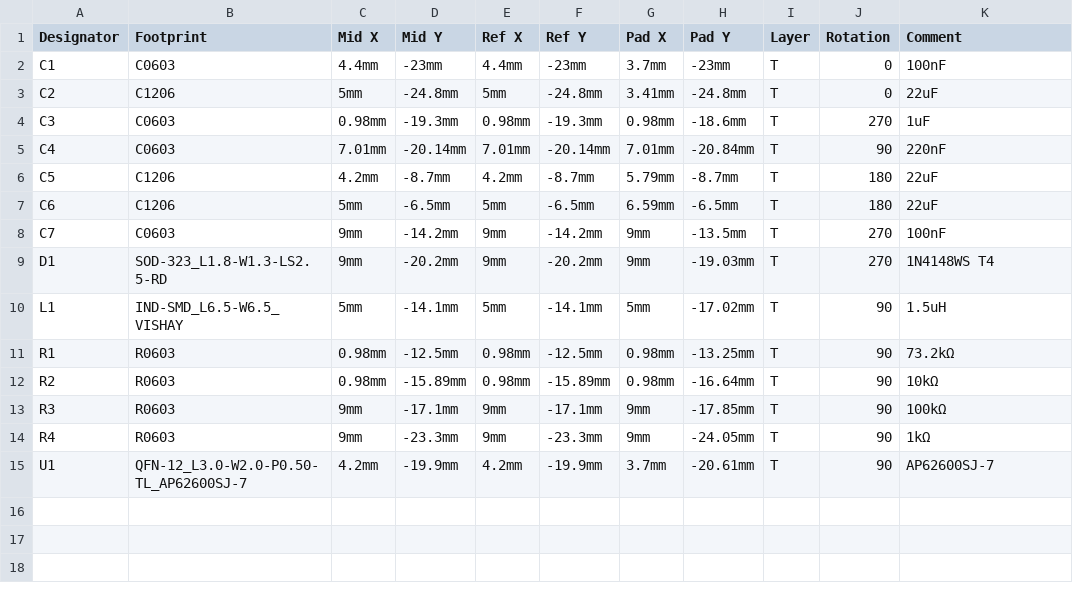
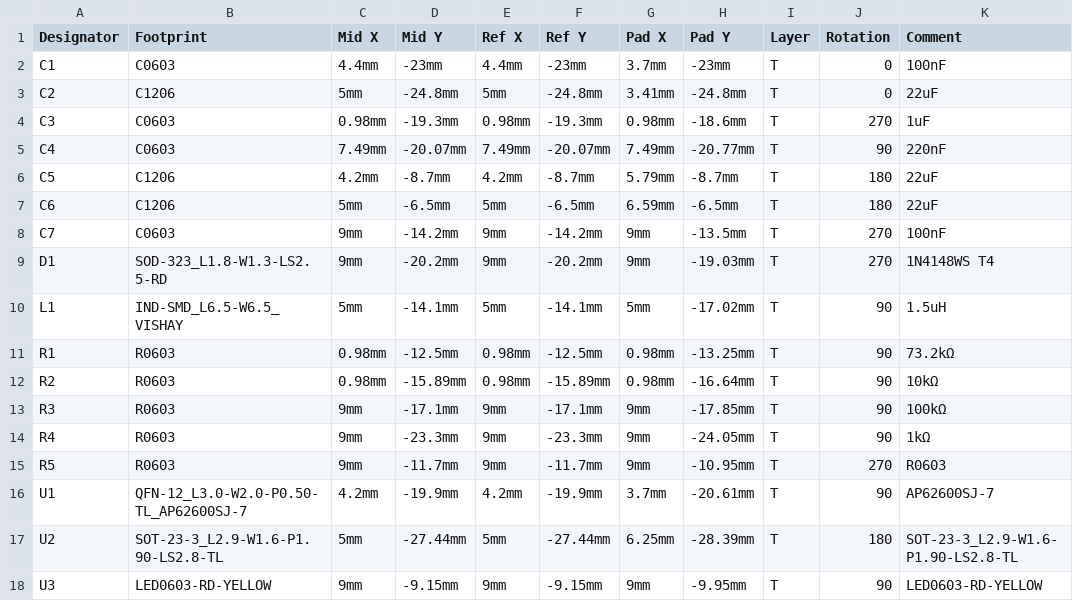
Before and after one commit to TheMariday/bappr, a CSV file: bappr_pick_and_place.csv, drawn as a sheet; the diff names each change by its address in the sheet, - before the commit and + after, or states it on an @@ line.

```diff
--- a/bappr_pick_and_place.csv
+++ b/bappr_pick_and_place.csv
-C5 (Mid X): 7.01mm
+C5 (Mid X): 7.49mm
-D5 (Mid Y): -20.14mm
+D5 (Mid Y): -20.07mm
-E5 (Ref X): 7.01mm
+E5 (Ref X): 7.49mm
-F5 (Ref Y): -20.14mm
+F5 (Ref Y): -20.07mm
-G5 (Pad X): 7.01mm
+G5 (Pad X): 7.49mm
-H5 (Pad Y): -20.84mm
+H5 (Pad Y): -20.77mm
+row 15: R5 | R0603 | 9mm | -11.7mm | 9mm | -11.7mm | 9mm | -10.95mm | T | 270 | R0603
+row 17: U2 | SOT-23-3_L2.9-W1.6-P1.90-LS2.8-TL | 5mm | -27.44mm | 5mm | -27.44mm | 6.25mm | -28.39mm | T | 180 | SOT-23-3_L2.9-W1.6-P1.90-LS2.8-TL
+row 18: U3 | LED0603-RD-YELLOW | 9mm | -9.15mm | 9mm | -9.15mm | 9mm | -9.95mm | T | 90 | LED0603-RD-YELLOW
```
Also changed, not shown: bappr_bom.csv, 1 other file.
